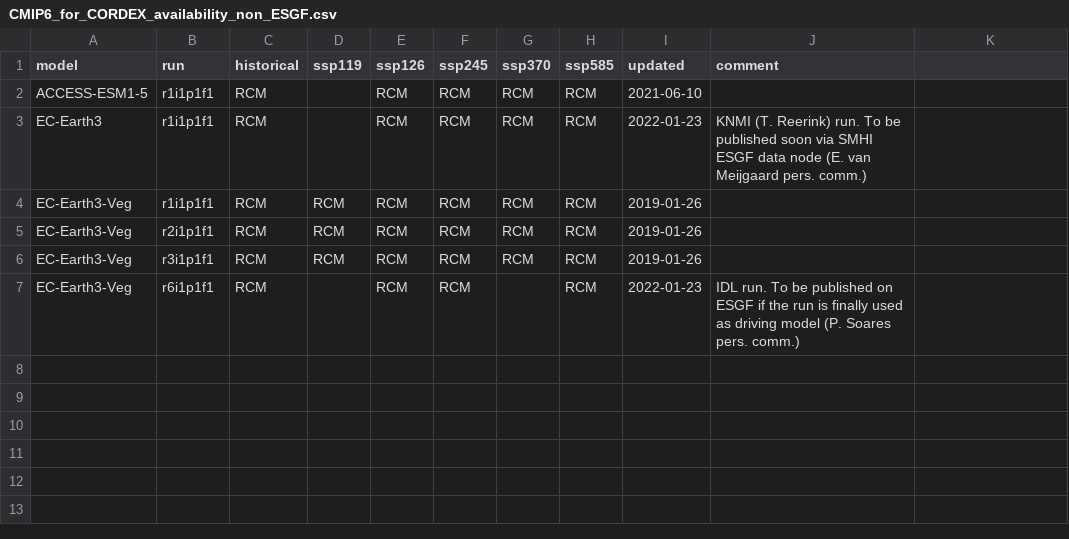
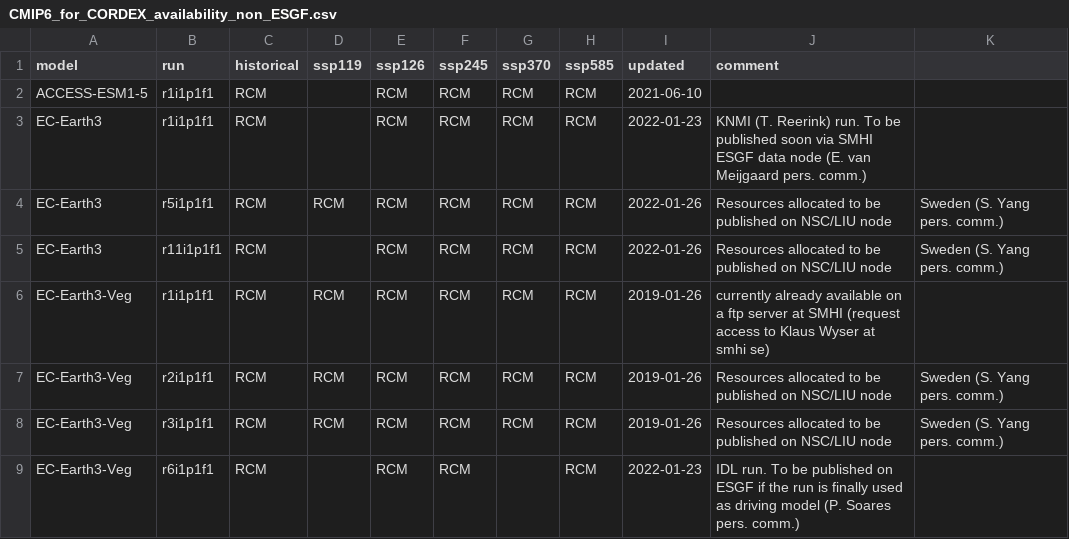
Before and after one commit to jesusff/cmip6-for-cordex, a CSV file: CMIP6_for_CORDEX_availability_non_ESGF.csv, drawn as a sheet.

Commit message:
Update EC-Earth consortium available boundaries
Shuting Yang pers. comm.

```diff
--- a/CMIP6_for_CORDEX_availability_non_ESGF.csv
+++ b/CMIP6_for_CORDEX_availability_non_ESGF.csv
@@ -3,5 +3,7 @@ ACCESS-ESM1-5,r1i1p1f1,RCM,,RCM,RCM,RCM,RCM,2021-06-10,
 EC-Earth3,r1i1p1f1,RCM,,RCM,RCM,RCM,RCM,2022-01-23,KNMI (T. Reerink) run. To be published soon via SMHI ESGF data node (E. van Meijgaard pers. comm.)
-EC-Earth3-Veg,r1i1p1f1,RCM,RCM,RCM,RCM,RCM,RCM,2019-01-26,
-EC-Earth3-Veg,r2i1p1f1,RCM,RCM,RCM,RCM,RCM,RCM,2019-01-26,
-EC-Earth3-Veg,r3i1p1f1,RCM,RCM,RCM,RCM,RCM,RCM,2019-01-26,
+EC-Earth3,r5i1p1f1,RCM,RCM,RCM,RCM,RCM,RCM,2022-01-26,Resources allocated to be published on NSC/LIU node, Sweden (S. Yang pers. comm.)
+EC-Earth3,r11i1p1f1,RCM,,RCM,RCM,RCM,RCM,2022-01-26,Resources allocated to be published on NSC/LIU node, Sweden (S. Yang pers. comm.)
+EC-Earth3-Veg,r1i1p1f1,RCM,RCM,RCM,RCM,RCM,RCM,2019-01-26,currently already available on a ftp server at SMHI (request access to Klaus Wyser at smhi se)
+EC-Earth3-Veg,r2i1p1f1,RCM,RCM,RCM,RCM,RCM,RCM,2019-01-26,Resources allocated to be published on NSC/LIU node, Sweden (S. Yang pers. comm.)
+EC-Earth3-Veg,r3i1p1f1,RCM,RCM,RCM,RCM,RCM,RCM,2019-01-26,Resources allocated to be published on NSC/LIU node, Sweden (S. Yang pers. comm.)
 EC-Earth3-Veg,r6i1p1f1,RCM,,RCM,RCM,,RCM,2022-01-23,IDL run. To be published on ESGF if the run is finally used as driving model (P. Soares pers. comm.)
```
